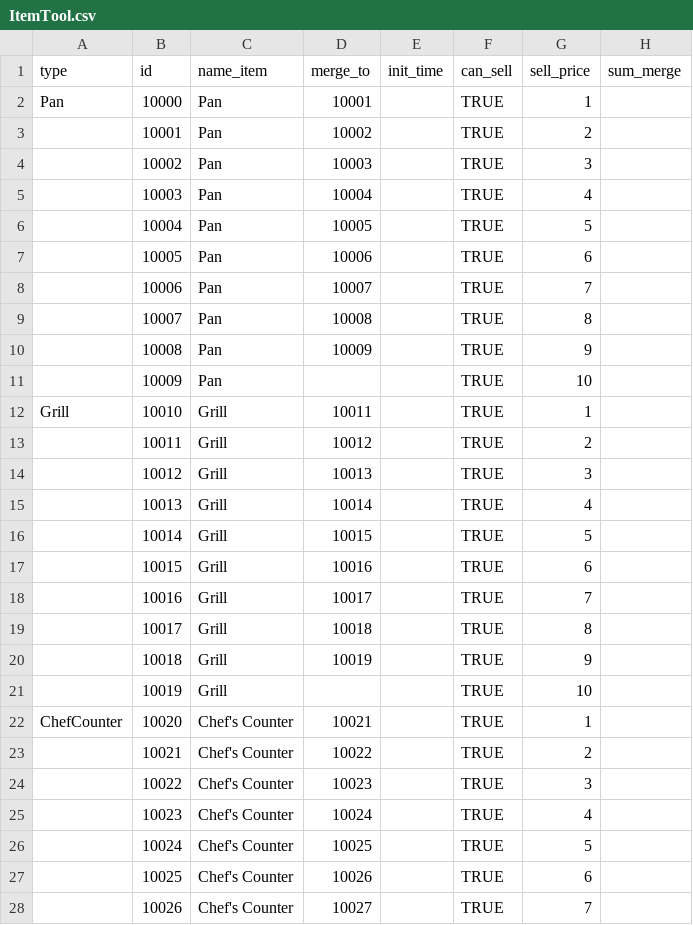
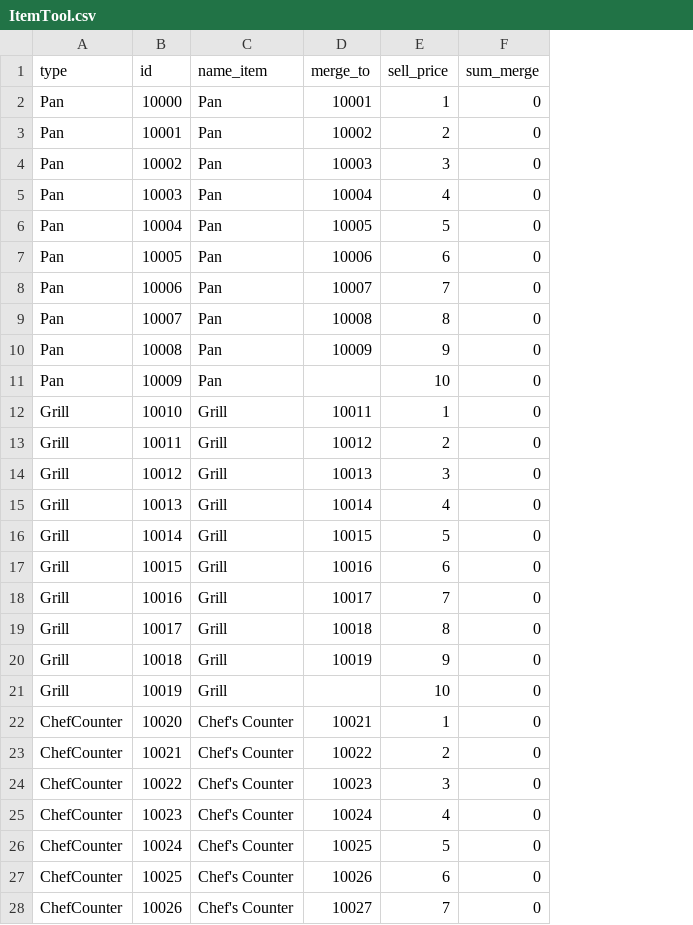
Before and after one commit to giangnb-cmyk/m1-dashboard-balancing, a CSV file: Csv/Core/ItemIdentify/ItemTool.csv, drawn as a sheet; only a part is shown; removed rows and columns are numbered as before the commit, all else as after; the diff covers the shown part only; the diff names each change by its address in the sheet, - before the commit and + after, or states it on an @@ line.

```diff
--- a/Csv/Core/ItemIdentify/ItemTool.csv
+++ b/Csv/Core/ItemIdentify/ItemTool.csv
-column E (init_time), empty
-column F (can_sell), rows 2-28: all TRUE
-F2:F28 (sum_merge): (empty)
+F2:F28 (sum_merge): 0
-A3:A11 (type): (empty)
+A3:A11 (type): Pan
-A13:A21 (type): (empty)
+A13:A21 (type): Grill
-A23:A28 (type): (empty)
+A23:A28 (type): ChefCounter
```
Also changed, not shown: 135 edited cells elsewhere in this file, Csv/Core/ItemIdentify/ItemChest.csv, Csv/Core/ItemIdentify/ItemFood.csv, 19 other files.
